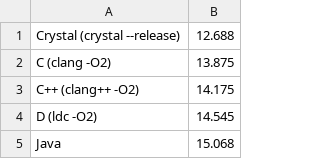
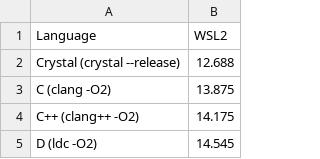
Before and after one commit to clementi/estimate-pi, a TSV file: stats.tsv, drawn as a sheet; only a part is shown; the shorter side is filled out with more unchanged rows; the diff names each change by its address in the sheet, - before the commit and + after, or states it on an @@ line.

Commit message:
Add header

```diff
--- a/stats.tsv
+++ b/stats.tsv
+row 1: Language | WSL2
```
